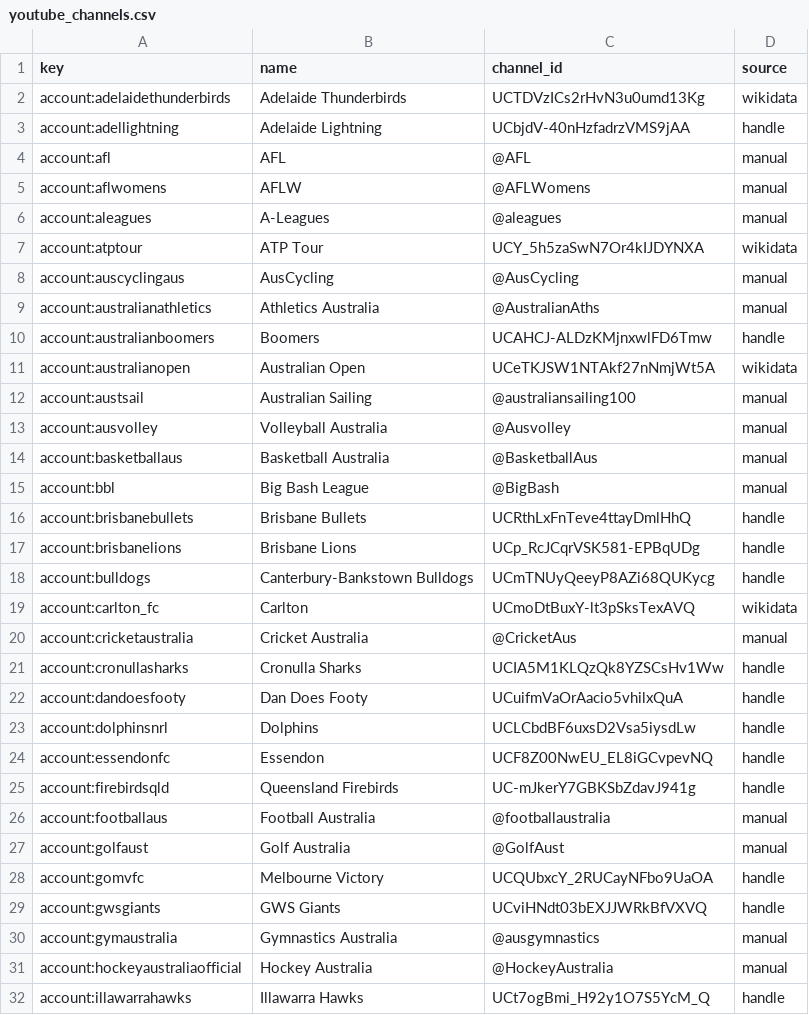
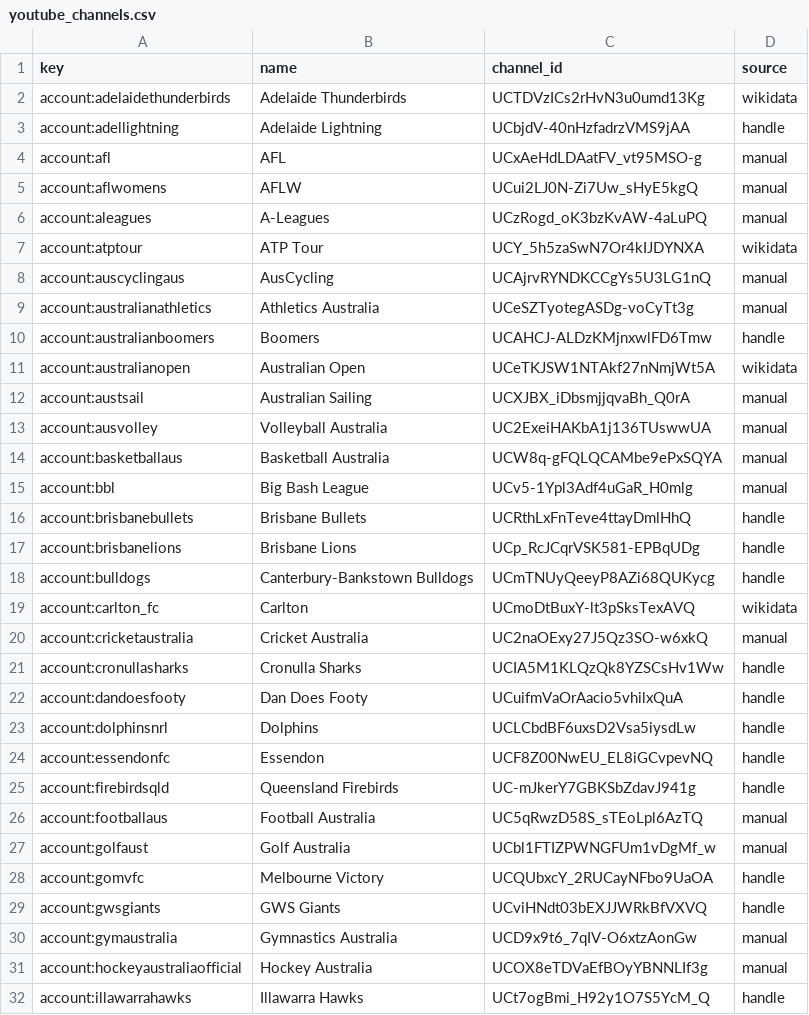
Before and after one commit to YosemiteDan/SocialRankingsV2, a CSV file: data/youtube_channels.csv, drawn as a sheet; only a part is shown; the diff covers the shown part only.

```diff
--- a/data/youtube_channels.csv
+++ b/data/youtube_channels.csv
@@ -3,14 +3,14 @@ account:adelaidethunderbirds,Adelaide Thunderbirds,UCTDVzICs2rHvN3u0umd13Kg,wiki
 account:adellightning,Adelaide Lightning,UCbjdV-40nHzfadrzVMS9jAA,handle
-account:afl,AFL,@AFL,manual
-account:aflwomens,AFLW,@AFLWomens,manual
-account:aleagues,A-Leagues,@aleagues,manual
+account:afl,AFL,UCxAeHdLDAatFV_vt95MSO-g,manual
+account:aflwomens,AFLW,UCui2LJ0N-Zi7Uw_sHyE5kgQ,manual
+account:aleagues,A-Leagues,UCzRogd_oK3bzKvAW-4aLuPQ,manual
 account:atptour,ATP Tour,UCY_5h5zaSwN7Or4kIJDYNXA,wikidata
-account:auscyclingaus,AusCycling,@AusCycling,manual
-account:australianathletics,Athletics Australia,@AustralianAths,manual
+account:auscyclingaus,AusCycling,UCAjrvRYNDKCCgYs5U3LG1nQ,manual
+account:australianathletics,Athletics Australia,UCeSZTyotegASDg-voCyTt3g,manual
 account:australianboomers,Boomers,UCAHCJ-ALDzKMjnxwlFD6Tmw,handle
 account:australianopen,Australian Open,UCeTKJSW1NTAkf27nNmjWt5A,wikidata
-account:austsail,Australian Sailing,@australiansailing100,manual
-account:ausvolley,Volleyball Australia,@Ausvolley,manual
-account:basketballaus,Basketball Australia,@BasketballAus,manual
-account:bbl,Big Bash League,@BigBash,manual
+account:austsail,Australian Sailing,UCXJBX_iDbsmjjqvaBh_Q0rA,manual
+account:ausvolley,Volleyball Australia,UC2ExeiHAKbA1j136TUswwUA,manual
+account:basketballaus,Basketball Australia,UCW8q-gFQLQCAMbe9ePxSQYA,manual
+account:bbl,Big Bash League,UCv5-1Ypl3Adf4uGaR_H0mlg,manual
 account:brisbanebullets,Brisbane Bullets,UCRthLxFnTeve4ttayDmlHhQ,handle
@@ -19,3 +19,3 @@ account:bulldogs,Canterbury-Bankstown Bulldogs,UCmTNUyQeeyP8AZi68QUKycg,handle
 account:carlton_fc,Carlton,UCmoDtBuxY-lt3pSksTexAVQ,wikidata
-account:cricketaustralia,Cricket Australia,@CricketAus,manual
+account:cricketaustralia,Cricket Australia,UC2naOExy27J5Qz3SO-w6xkQ,manual
 account:cronullasharks,Cronulla Sharks,UCIA5M1KLQzQk8YZSCsHv1Ww,handle
@@ -25,8 +25,8 @@ account:essendonfc,Essendon,UCF8Z00NwEU_EL8iGCvpevNQ,handle
 account:firebirdsqld,Queensland Firebirds,UC-mJkerY7GBKSbZdavJ941g,handle
-account:footballaus,Football Australia,@footballaustralia,manual
-account:golfaust,Golf Australia,@GolfAust,manual
+account:footballaus,Football Australia,UC5qRwzD58S_sTEoLpl6AzTQ,manual
+account:golfaust,Golf Australia,UCbl1FTIZPWNGFUm1vDgMf_w,manual
 account:gomvfc,Melbourne Victory,UCQUbxcY_2RUCayNFbo9UaOA,handle
 account:gwsgiants,GWS Giants,UCviHNdt03bEXJJWRkBfVXVQ,handle
-account:gymaustralia,Gymnastics Australia,@ausgymnastics,manual
-account:hockeyaustraliaofficial,Hockey Australia,@HockeyAustralia,manual
+account:gymaustralia,Gymnastics Australia,UCD9x9t6_7qIV-O6xtzAonGw,manual
+account:hockeyaustraliaofficial,Hockey Australia,UCOX8eTDVaEfBOyYBNNLIf3g,manual
 account:illawarrahawks,Illawarra Hawks,UCt7ogBmi_H92y1O7S5YcM_Q,handle
```
Also changed, not shown: 12 edited cells elsewhere in this file, data/history.csv, 11 other files.
